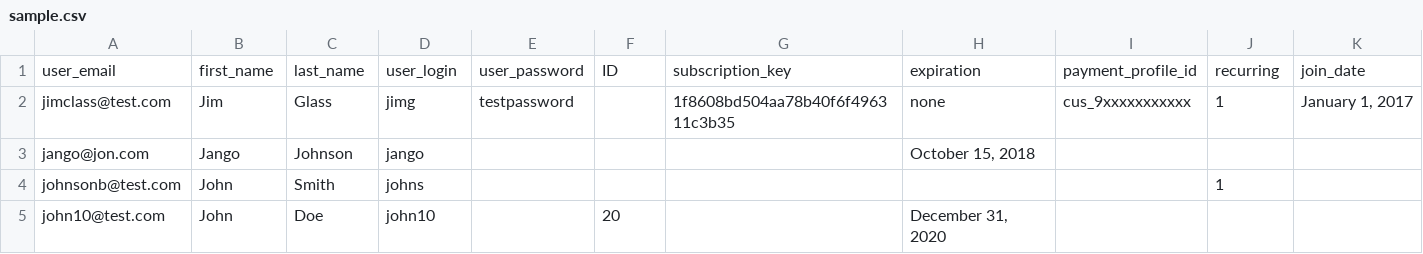
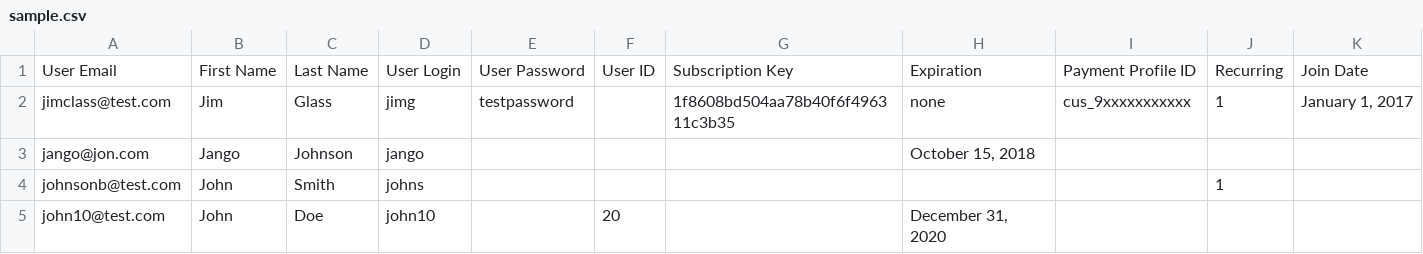
Before and after one commit to dmasotti/rcp-csv-user-import, a CSV file: sample.csv, drawn as a sheet; removed rows and columns are numbered as before the commit, all else as after; the diff names each change by its address in the sheet, - before the commit and + after, or states it on an @@ line.

Commit message:
Change column headers to match RCP core. #10 (#29)
* Change column headers to match RCP core. #10

* Fix headers in sample CSV to match new format. #10

* Fix headers in admin instructions and add link to docs. #10

```diff
--- a/sample.csv
+++ b/sample.csv
-row 1: user_email | first_name | last_name | user_login | user_password | ID | subscription_key | expiration | payment_profile_id | recurring | join_date
+row 1: User Email | First Name | Last Name | User Login | User Password | User ID | Subscription Key | Expiration | Payment Profile ID | Recurring | Join Date
```
Also changed, not shown: 1 other file.
